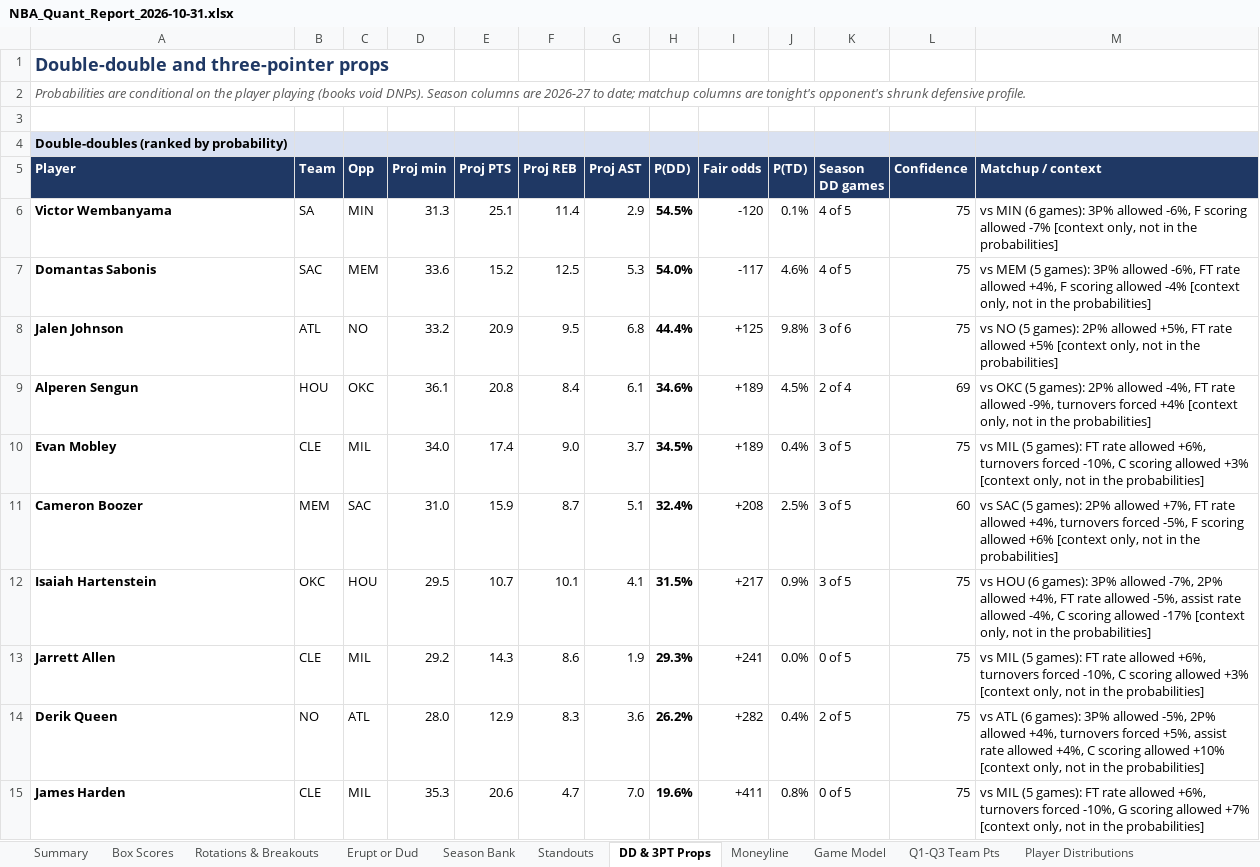
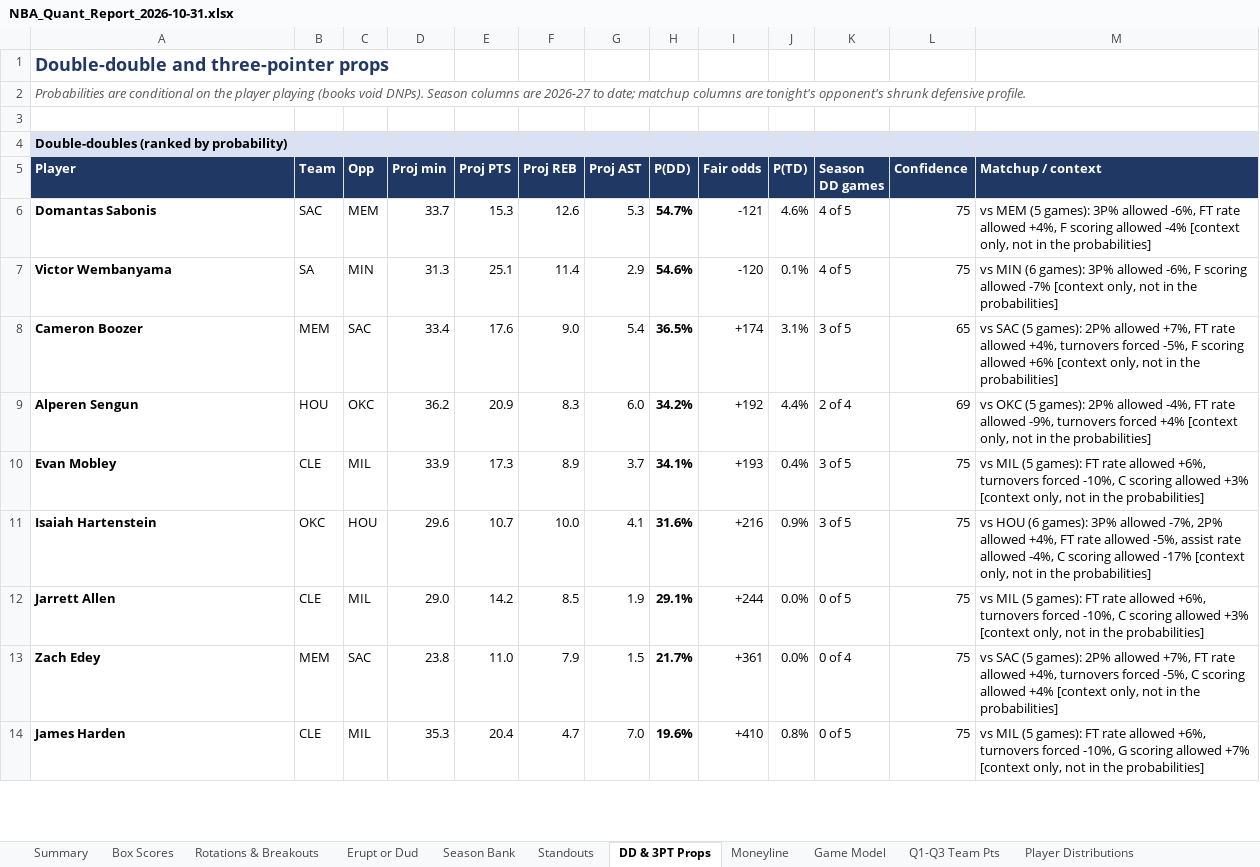
Before and after one commit to HeyShawtty/nba-quant-desk, an Excel workbook: reports/NBA_Quant_Report_2026-10-31.xlsx, sheet DD & 3PT Props, drawn as a sheet; only a part is shown; values as stored, in another font and other column widths than the file's, no borders; removed rows and columns are numbered as before the commit, all else as after; the diff covers the shown part only; the diff names each change by its address in the sheet, - before the commit and + after, or states it on an @@ line.

```diff
--- a/reports/NBA_Quant_Report_2026-10-31.xlsx (sheet DD & 3PT Props)
+++ b/reports/NBA_Quant_Report_2026-10-31.xlsx (sheet DD & 3PT Props)
+row 6: Domantas Sabonis | SAC | MEM | 33.7 | 15.3 | 12.6 | 5.3 | 54.7% | -121 | 4.6% | 4 of 5 | 75 | vs MEM (5 games): 3P% allowed -6%, FT rate allowed +4%, F scoring allowed -4% [context only, not in the probabilities]
-H7 (P(DD)): 54.5%
+H7 (P(DD)): 54.6%
-row 7: Domantas Sabonis | SAC | MEM | 33.6 | 15.2 | 12.5 | 5.3 | 54.0% | -117 | 4.6% | 4 of 5 | 75 | vs MEM (5 games): 3P% allowed -6%, FT rate allowed +4%, F scoring allowed -4% [context only, not in the probabilities]
-row 8: Jalen Johnson | ATL | NO | 33.2 | 20.9 | 9.5 | 6.8 | 44.4% | +125 | 9.8% | 3 of 6 | 75 | vs NO (5 games): 2P% allowed +5%, FT rate allowed +5% [context only, not in the probabilities]
+row 8: Cameron Boozer | MEM | SAC | 33.4 | 17.6 | 9.0 | 5.4 | 36.5% | +174 | 3.1% | 3 of 5 | 65 | vs SAC (5 games): 2P% allowed +7%, FT rate allowed +4%, turnovers forced -5%, F scoring allowed +6% [context only, not in the probabilities]
-D9 (Proj min): 36.1
+D9 (Proj min): 36.2
-E9 (Proj PTS): 20.8
+E9 (Proj PTS): 20.9
-F9 (Proj REB): 8.4
+F9 (Proj REB): 8.3
-G9 (Proj AST): 6.1
+G9 (Proj AST): 6.0
-H9 (P(DD)): 34.6%
+H9 (P(DD)): 34.2%
-I9 (Fair odds): +189
+I9 (Fair odds): +192
-J9 (P(TD)): 4.5%
+J9 (P(TD)): 4.4%
-D10 (Proj min): 34.0
+D10 (Proj min): 33.9
-E10 (Proj PTS): 17.4
+E10 (Proj PTS): 17.3
-F10 (Proj REB): 9.0
+F10 (Proj REB): 8.9
-H10 (P(DD)): 34.5%
+H10 (P(DD)): 34.1%
-I10 (Fair odds): +189
+I10 (Fair odds): +193
-row 11: Cameron Boozer | MEM | SAC | 31.0 | 15.9 | 8.7 | 5.1 | 32.4% | +208 | 2.5% | 3 of 5 | 60 | vs SAC (5 games): 2P% allowed +7%, FT rate allowed +4%, turnovers forced -5%, F scoring allowed +6% [context only, not in the probabilities]
-D11 (Proj min): 29.5
+D11 (Proj min): 29.6
-F11 (Proj REB): 10.1
+F11 (Proj REB): 10.0
-H11 (P(DD)): 31.5%
+H11 (P(DD)): 31.6%
-I11 (Fair odds): +217
+I11 (Fair odds): +216
-D12 (Proj min): 29.2
+D12 (Proj min): 29.0
-E12 (Proj PTS): 14.3
+E12 (Proj PTS): 14.2
-F12 (Proj REB): 8.6
+F12 (Proj REB): 8.5
-H12 (P(DD)): 29.3%
+H12 (P(DD)): 29.1%
-I12 (Fair odds): +241
+I12 (Fair odds): +244
-row 14: Derik Queen | NO | ATL | 28.0 | 12.9 | 8.3 | 3.6 | 26.2% | +282 | 0.4% | 2 of 5 | 75 | vs ATL (6 games): 3P% allowed -5%, 2P% allowed +4%, turnovers forced +5%, assist rate allowed +4%, C scoring allowed +10% [context only, not in the probabilities]
+row 13: Zach Edey | MEM | SAC | 23.8 | 11.0 | 7.9 | 1.5 | 21.7% | +361 | 0.0% | 0 of 4 | 75 | vs SAC (5 games): 2P% allowed +7%, FT rate allowed +4%, turnovers forced -5%, C scoring allowed +4% [context only, not in the probabilities]
-E14 (Proj PTS): 20.6
+E14 (Proj PTS): 20.4
-I14 (Fair odds): +411
+I14 (Fair odds): +410
```
Also changed, not shown: 18 added rows, 17 removed rows and 89 edited cells elsewhere in this sheet, sheet Player Thresholds, sheet Player Distributions, sheet Box Scores, sheet Rotations & Breakouts, sheet Minutes & Injuries, sheet Season Bank, 11 more sheets, formulas that keep their value, reports/Data_Bank_2026-27.xlsx, 6 other files.
